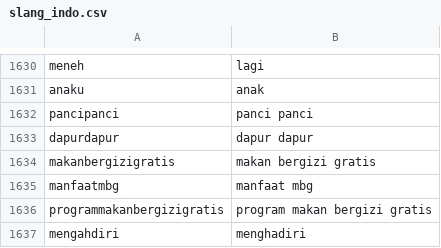
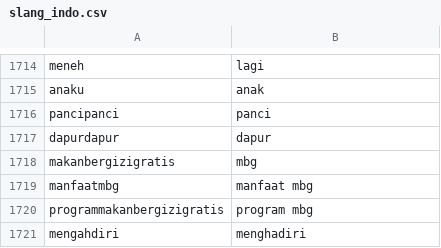
Before and after one commit to Falah21/TextMining, a CSV file: slang_indo.csv, drawn as a sheet; only a part is shown, gaps mark what is left out; the diff covers the shown part only.

```diff
--- a/slang_indo.csv
+++ b/slang_indo.csv
@@ -1631,7 +1715,7 @@ meneh,lagi
 anaku,anak
-pancipanci,panci panci
-dapurdapur,dapur dapur
-makanbergizigratis,makan bergizi gratis
+pancipanci,panci
+dapurdapur,dapur
+makanbergizigratis,mbg
 manfaatmbg,manfaat mbg
-programmakanbergizigratis,program makan bergizi gratis
+programmakanbergizigratis,program mbg
 mengahdiri,menghadiri
```
Also changed, not shown: 84 added rows elsewhere in this file.
